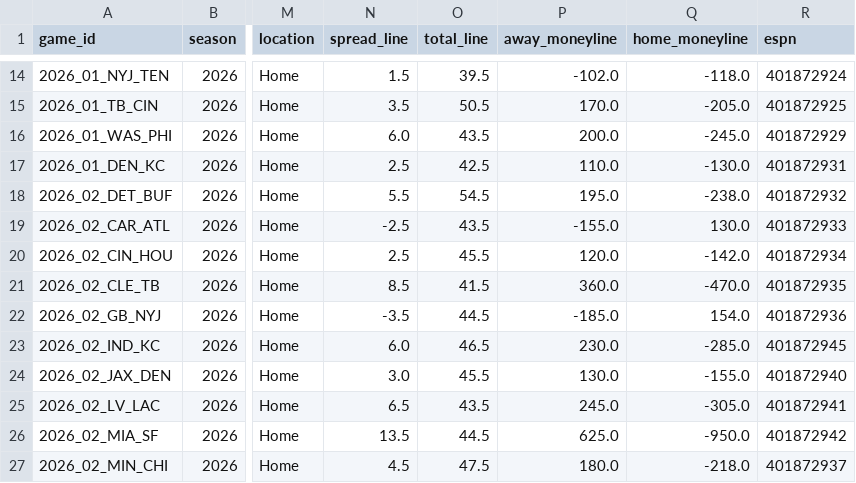
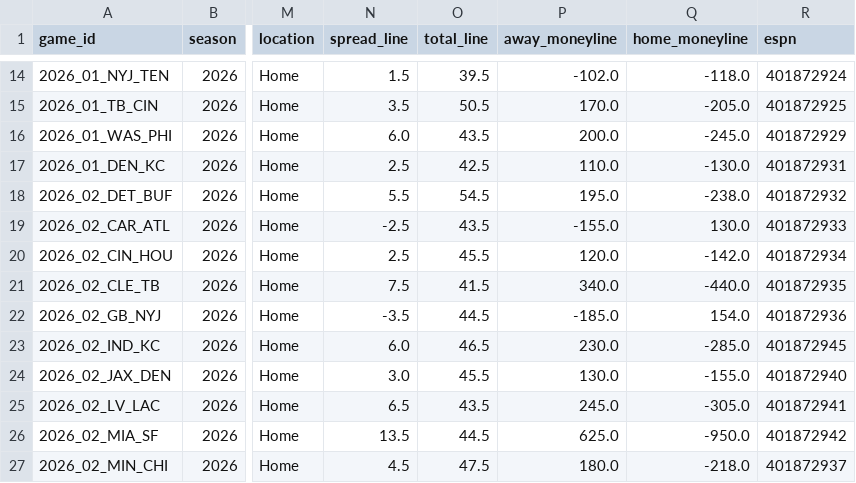
Before and after one commit to athvin/football-pool, a CSV file: data/2026/games.csv, drawn as a sheet; only a part is shown, gaps mark what is left out; the diff names each change by its address in the sheet, - before the commit and + after, or states it on an @@ line.

Commit message:
data: refresh 2026-09-20

```diff
--- a/data/2026/games.csv
+++ b/data/2026/games.csv
-N21 (spread_line): 8.5
+N21 (spread_line): 7.5
-P21 (away_moneyline): 360.0
+P21 (away_moneyline): 340.0
-Q21 (home_moneyline): -470.0
+Q21 (home_moneyline): -440.0
```
